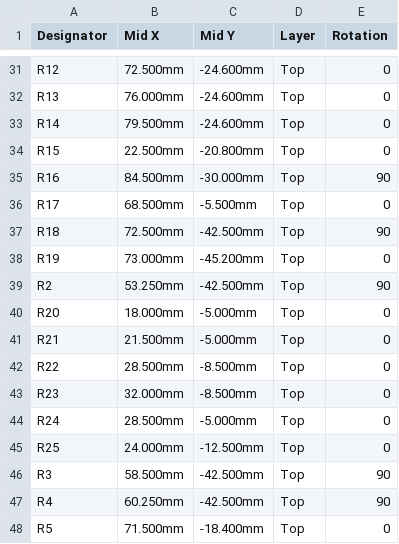
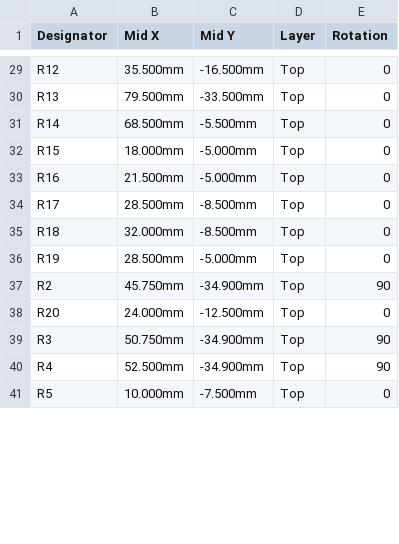
Before and after one commit to mcfitz2/RoadNode, a CSV file: hardware/carrier/fab/cpl.csv, drawn as a sheet; only a part is shown, gaps mark what is left out; removed rows and columns are numbered as before the commit, all else as after; the diff covers the shown part only; the diff names each change by its address in the sheet, - before the commit and + after, or states it on an @@ line.

```diff
--- a/hardware/carrier/fab/cpl.csv
+++ b/hardware/carrier/fab/cpl.csv
-B29 (Mid X): 72.500mm
+B29 (Mid X): 35.500mm
-C29 (Mid Y): -24.600mm
+C29 (Mid Y): -16.500mm
-B30 (Mid X): 76.000mm
+B30 (Mid X): 79.500mm
-C30 (Mid Y): -24.600mm
+C30 (Mid Y): -33.500mm
-B31 (Mid X): 79.500mm
+B31 (Mid X): 68.500mm
-C31 (Mid Y): -24.600mm
+C31 (Mid Y): -5.500mm
-B32 (Mid X): 22.500mm
+B32 (Mid X): 18.000mm
-C32 (Mid Y): -20.800mm
+C32 (Mid Y): -5.000mm
-B33 (Mid X): 84.500mm
+B33 (Mid X): 21.500mm
-C33 (Mid Y): -30.000mm
+C33 (Mid Y): -5.000mm
-E33 (Rotation): 90
+E33 (Rotation): 0
-B34 (Mid X): 68.500mm
+B34 (Mid X): 28.500mm
-C34 (Mid Y): -5.500mm
+C34 (Mid Y): -8.500mm
-B35 (Mid X): 72.500mm
+B35 (Mid X): 32.000mm
-C35 (Mid Y): -42.500mm
+C35 (Mid Y): -8.500mm
-E35 (Rotation): 90
+E35 (Rotation): 0
-B36 (Mid X): 73.000mm
+B36 (Mid X): 28.500mm
-C36 (Mid Y): -45.200mm
+C36 (Mid Y): -5.000mm
-B37 (Mid X): 53.250mm
+B37 (Mid X): 45.750mm
-C37 (Mid Y): -42.500mm
+C37 (Mid Y): -34.900mm
-B38 (Mid X): 18.000mm
+B38 (Mid X): 24.000mm
-C38 (Mid Y): -5.000mm
+C38 (Mid Y): -12.500mm
-row 41: R21 | 21.500mm | -5.000mm | Top | 0
-row 42: R22 | 28.500mm | -8.500mm | Top | 0
-row 43: R23 | 32.000mm | -8.500mm | Top | 0
-row 44: R24 | 28.500mm | -5.000mm | Top | 0
-row 45: R25 | 24.000mm | -12.500mm | Top | 0
-B39 (Mid X): 58.500mm
+B39 (Mid X): 50.750mm
-C39:C40 (Mid Y): -42.500mm
+C39:C40 (Mid Y): -34.900mm
-B40 (Mid X): 60.250mm
+B40 (Mid X): 52.500mm
-B41 (Mid X): 71.500mm
+B41 (Mid X): 10.000mm
-C41 (Mid Y): -18.400mm
+C41 (Mid Y): -7.500mm
```
Also changed, not shown: 2 added rows, 5 removed rows and 81 edited cells elsewhere in this file, hardware/carrier/fab/bom.csv, hardware/carrier/fab/lcsc_handfit.csv, 18 other files.
